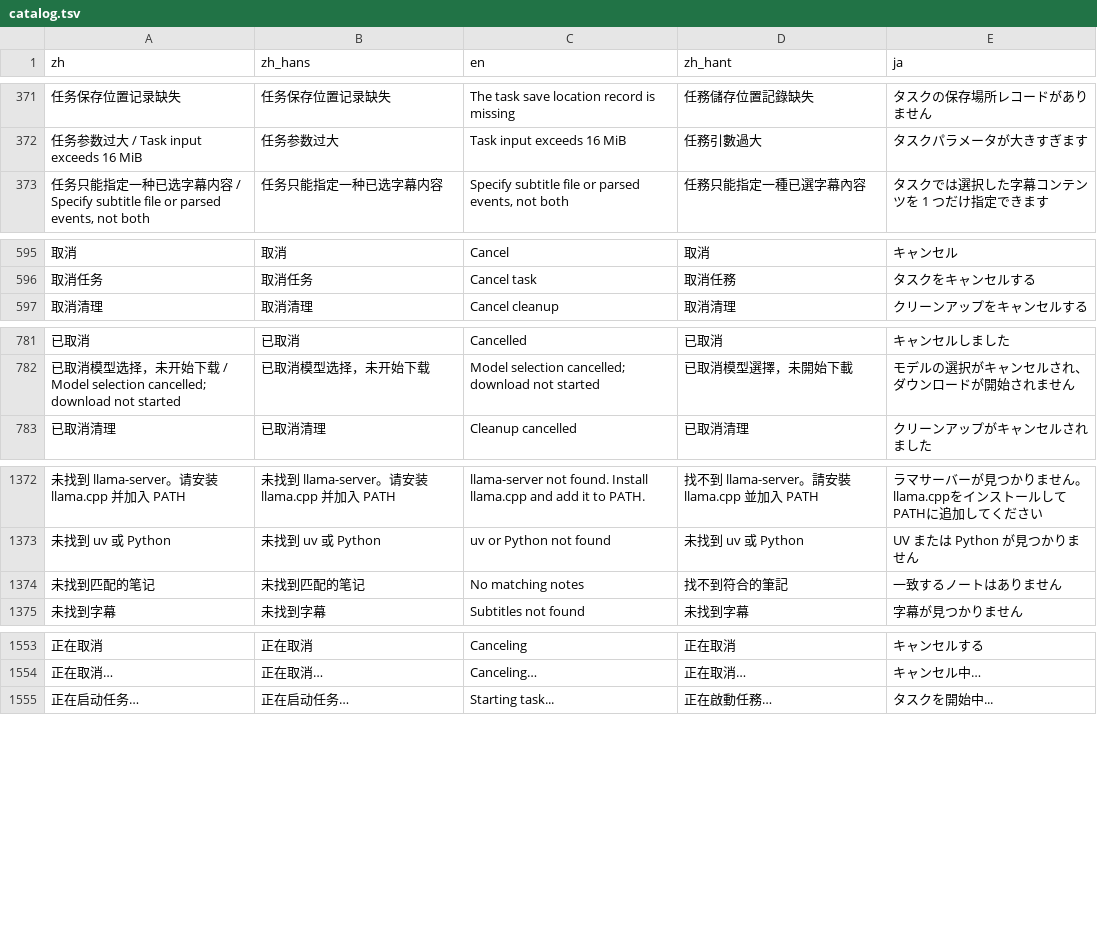
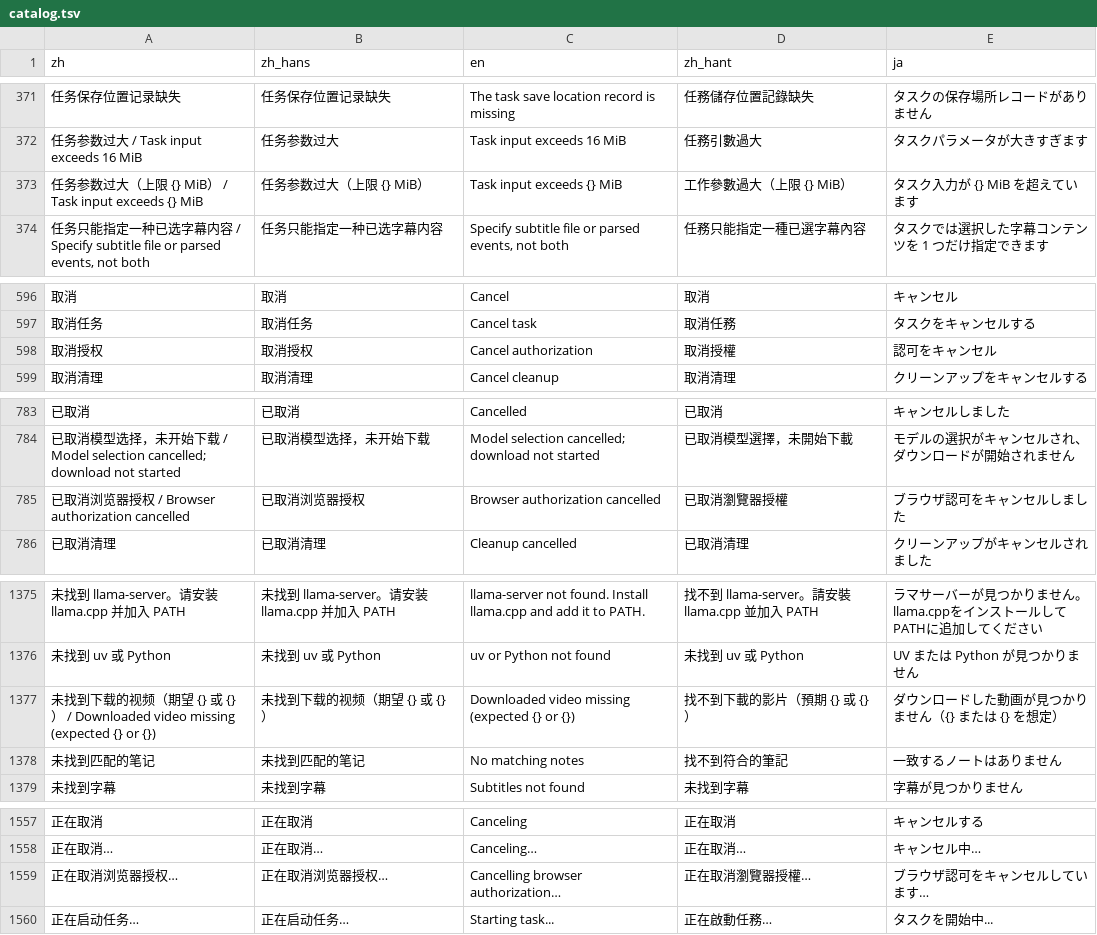
Before and after one commit to 3ae3ae/notepipe, a TSV file: i18n/catalog.tsv, drawn as a sheet; only a part is shown, gaps mark what is left out; the diff covers the shown part only; the diff names each change by its address in the sheet, - before the commit and + after, or states it on an @@ line.

Commit message:
desktop: cancel Codex authorization and publish on the caller thread

```diff
--- a/i18n/catalog.tsv
+++ b/i18n/catalog.tsv
+row 373: 任务参数过大（上限 {} MiB） / Task input exceeds {} MiB | 任务参数过大（上限 {} MiB） | Task input exceeds {} MiB | 工作參數過大（上限 {} MiB） | タスク入力が {} MiB を超えています
+row 598: 取消授权 | 取消授权 | Cancel authorization | 取消授權 | 認可をキャンセル
+row 785: 已取消浏览器授权 / Browser authorization cancelled | 已取消浏览器授权 | Browser authorization cancelled | 已取消瀏覽器授權 | ブラウザ認可をキャンセルしました
+row 1377: 未找到下载的视频（期望 {} 或 {}） / Downloaded video missing (expected {} or {}) | 未找到下载的视频（期望 {} 或 {}） | Downloaded video missing (expected {} or {}) | 找不到下載的影片（預期 {} 或 {}） | ダウンロードした動画が見つかりません（{} または {} を想定）
+row 1559: 正在取消浏览器授权… | 正在取消浏览器授权… | Cancelling browser authorization… | 正在取消瀏覽器授權… | ブラウザ認可をキャンセルしています…
```
Also changed, not shown: 1 added row elsewhere in this file, 8 other files.
